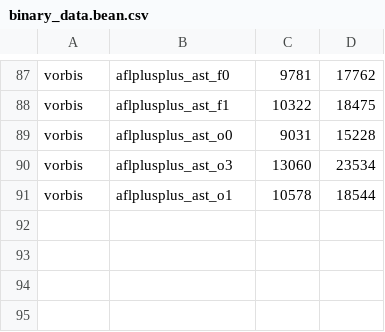
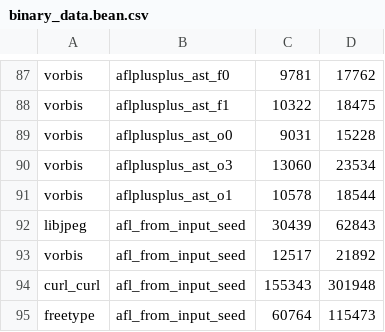
Before and after one commit to mattweingarten/AST, a CSV file: out/binary_data.bean.csv, drawn as a sheet; only a part is shown, gaps mark what is left out; the diff names each change by its address in the sheet, - before the commit and + after, or states it on an @@ line.

Commit message:
binary data bean

```diff
--- a/out/binary_data.bean.csv
+++ b/out/binary_data.bean.csv
+row 92: libjpeg | afl_from_input_seed | 30439 | 62843
+row 93: vorbis | afl_from_input_seed | 12517 | 21892
+row 94: curl_curl | afl_from_input_seed | 155343 | 301948
+row 95: freetype | afl_from_input_seed | 60764 | 115473
```
Also changed, not shown: 5 other files.
